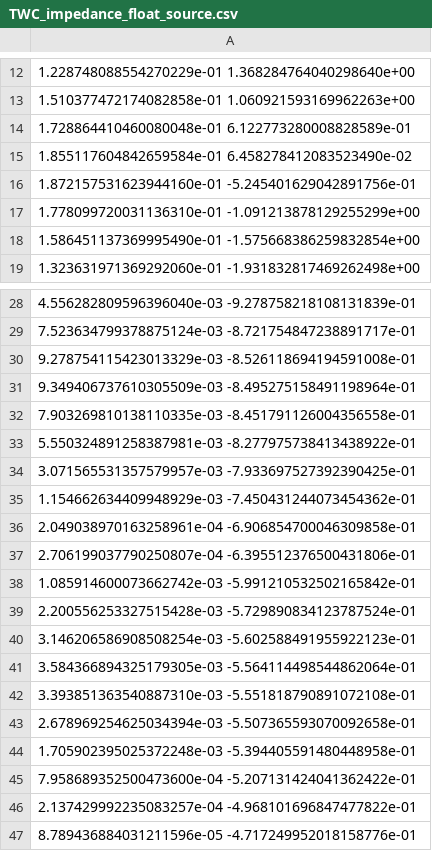
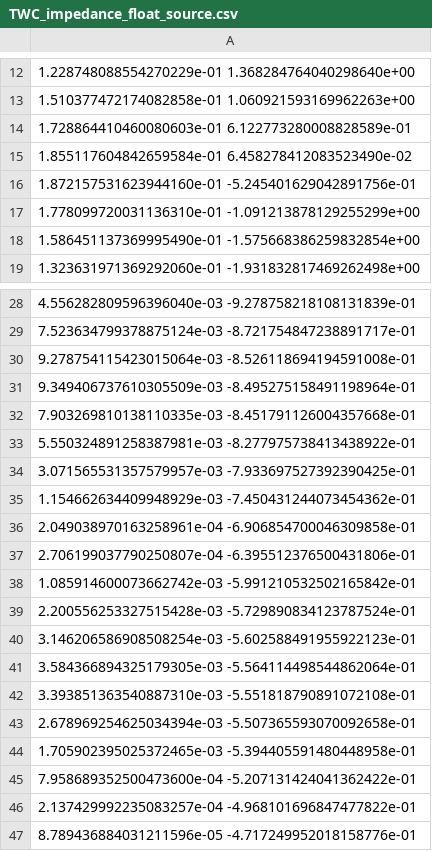
Before and after one commit to blond-admin/BLonD, a CSV file: unittests/physics/impedances/resources/TWC_impedance_float_source.csv, drawn as a sheet; only a part is shown, gaps mark what is left out.

```diff
--- a/unittests/physics/impedances/resources/TWC_impedance_float_source.csv
+++ b/unittests/physics/impedances/resources/TWC_impedance_float_source.csv
@@ -13,3 +13,3 @@
 1.510377472174082858e-01 1.060921593169962263e+00
-1.728864410460080048e-01 6.122773280008828589e-01
+1.728864410460080603e-01 6.122773280008828589e-01
 1.855117604842659584e-01 6.458278412083523490e-02
@@ -29,5 +29,5 @@
 7.523634799378875124e-03 -8.721754847238891717e-01
-9.278754115423013329e-03 -8.526118694194591008e-01
+9.278754115423015064e-03 -8.526118694194591008e-01
 9.349406737610305509e-03 -8.495275158491198964e-01
-7.903269810138110335e-03 -8.451791126004356558e-01
+7.903269810138110335e-03 -8.451791126004357668e-01
 5.550324891258387981e-03 -8.277975738413438922e-01
@@ -43,3 +43,3 @@
 2.678969254625034394e-03 -5.507365593070092658e-01
-1.705902395025372248e-03 -5.394405591480448958e-01
+1.705902395025372465e-03 -5.394405591480448958e-01
 7.958689352500473600e-04 -5.207131424041362422e-01
```
Also changed, not shown: unittests/physics/impedances/resources/TWC_impedance_array_source.csv, unittests/physics/impedances/resources/TWC_wake_impedance_float_source.csv, 3 other files.
